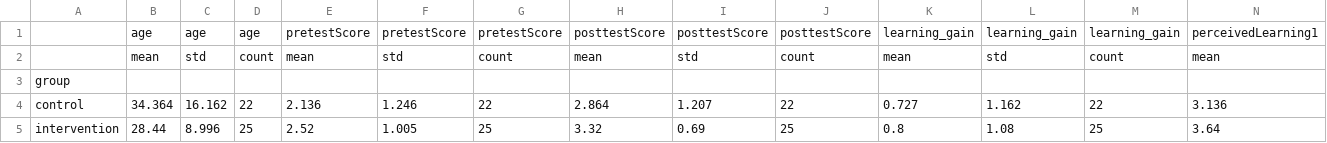
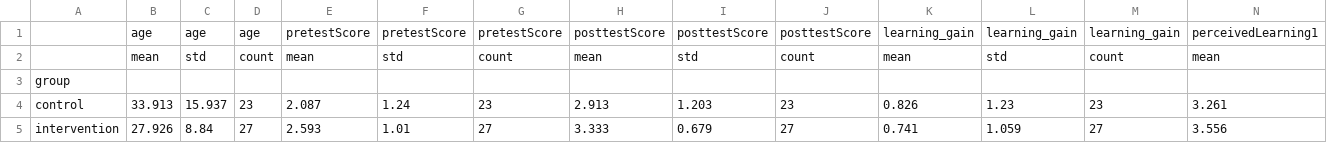
Before and after one commit to MuggenLyng/bachelor-ai-experiment, a CSV file: Analyse/data/processed/descriptives.csv, drawn as a sheet; only a part is shown; removed rows and columns are numbered as before the commit, all else as after; rows hold the shown columns only; the diff names each change by its address in the sheet, - before the commit and + after, or states it on an @@ line.

```diff
--- a/Analyse/data/processed/descriptives.csv
+++ b/Analyse/data/processed/descriptives.csv
-row 4: control | 34.364 | 16.162 | 22 | 2.136 | 1.246 | 22 | 2.864 | 1.207 | 22 | 0.727 | 1.162 | 22 | 3.136
-row 5: intervention | 28.44 | 8.996 | 25 | 2.52 | 1.005 | 25 | 3.32 | 0.69 | 25 | 0.8 | 1.08 | 25 | 3.64
+row 4: control | 33.913 | 15.937 | 23 | 2.087 | 1.24 | 23 | 2.913 | 1.203 | 23 | 0.826 | 1.23 | 23 | 3.261
+row 5: intervention | 27.926 | 8.84 | 27 | 2.593 | 1.01 | 27 | 3.333 | 0.679 | 27 | 0.741 | 1.059 | 27 | 3.556
```
Also changed, not shown: Analyse/data/clean/dropouts.csv, Analyse/data/processed/correlations.csv, 18 other files.
